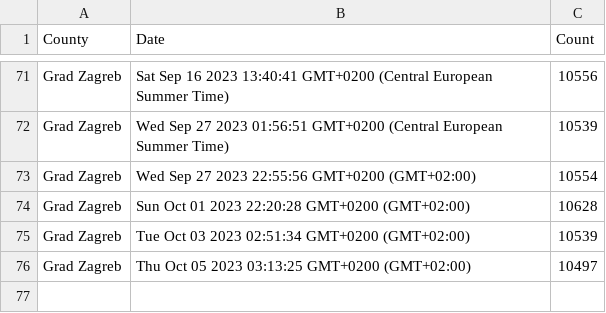
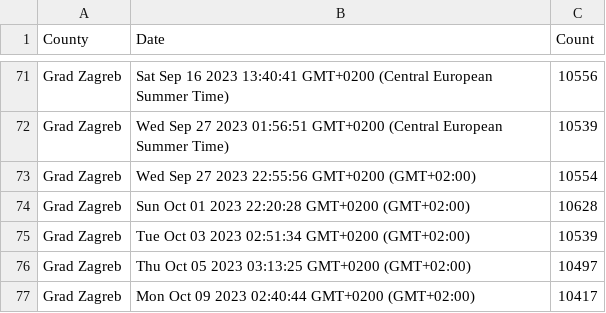
Before and after one commit to curkovicf/real-estate, a CSV file: data/flat/grad_zagreb.csv, drawn as a sheet; only a part is shown, gaps mark what is left out.

```diff
--- a/data/flat/grad_zagreb.csv
+++ b/data/flat/grad_zagreb.csv
@@ -76 +76,2 @@ Grad Zagreb,Tue Oct 03 2023 02:51:34 GMT+0200 (GMT+02:00),10539
 Grad Zagreb,Thu Oct 05 2023 03:13:25 GMT+0200 (GMT+02:00),10497
+Grad Zagreb,Mon Oct 09 2023 02:40:44 GMT+0200 (GMT+02:00),10417
```
Also changed, not shown: data/flat/splitsko_dalmatinska_zupanija.csv, data/flat/zadarska_zupanija.csv, 3 other files.
